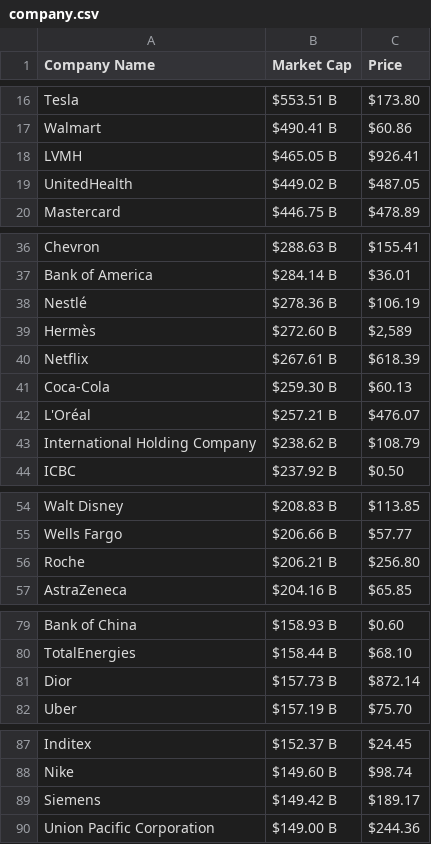
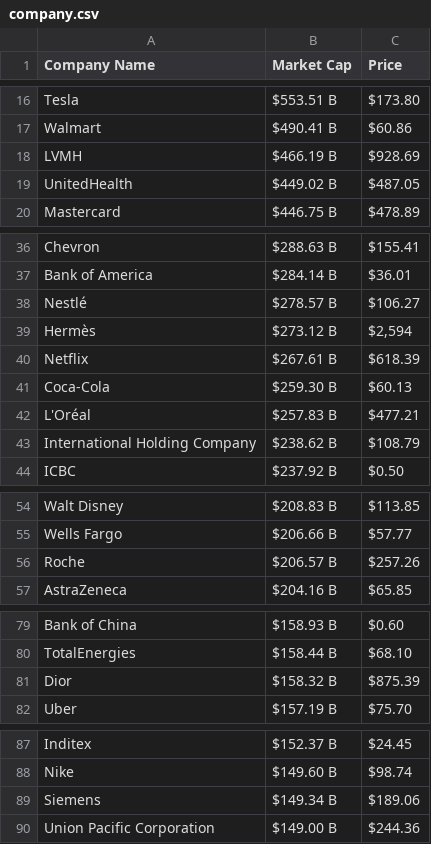
Before and after one commit to AbhishekBaske/marketcap_webscrap, a CSV file: company.csv, drawn as a sheet; only a part is shown, gaps mark what is left out; the diff covers the shown part only.

Commit message:
Automated data update

```diff
--- a/company.csv
+++ b/company.csv
@@ -17,3 +17,3 @@ Tesla,$553.51 B,$173.80
 Walmart,$490.41 B,$60.86
-LVMH,$465.05 B,$926.41
+LVMH,$466.19 B,$928.69
 UnitedHealth,$449.02 B,$487.05
@@ -37,7 +37,7 @@ Chevron,$288.63 B,$155.41
 Bank of America ,$284.14 B,$36.01
-Nestlé,$278.36 B,$106.19
-Hermès,$272.60 B,"$2,589"
+Nestlé,$278.57 B,$106.27
+Hermès,$273.12 B,"$2,594"
 Netflix,$267.61 B,$618.39
 Coca-Cola,$259.30 B,$60.13
-L'Oréal,$257.21 B,$476.07
+L'Oréal,$257.83 B,$477.21
 International Holding Company,$238.62 B,$108.79
@@ -55,3 +55,3 @@ Walt Disney,$208.83 B,$113.85
 Wells Fargo,$206.66 B,$57.77
-Roche,$206.21 B,$256.80
+Roche,$206.57 B,$257.26
 AstraZeneca,$204.16 B,$65.85
@@ -80,3 +80,3 @@ Bank of China,$158.93 B,$0.60
 TotalEnergies,$158.44 B,$68.10
-Dior,$157.73 B,$872.14
+Dior,$158.32 B,$875.39
 Uber,$157.19 B,$75.70
@@ -88,3 +88,3 @@ Inditex,$152.37 B,$24.45
 Nike,$149.60 B,$98.74
-Siemens,$149.42 B,$189.17
+Siemens,$149.34 B,$189.06
 Union Pacific Corporation,$149.00 B,$244.36
```
Also changed, not shown: 2 edited cells elsewhere in this file, 1 other file.
